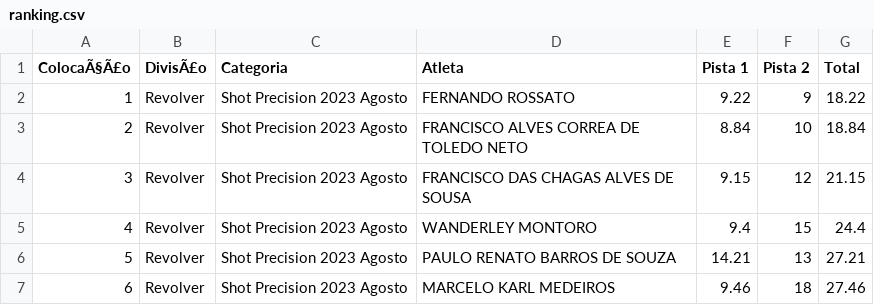
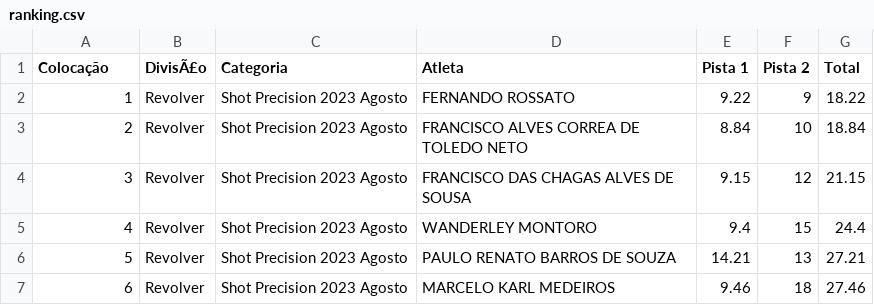
Before and after one commit to tpuggi/taubate-shooting-club, a CSV file: public/contexts/ranking/ranking.csv, drawn as a sheet; only a part is shown.

Commit message:
Update ranking.csv

```diff
--- a/public/contexts/ranking/ranking.csv
+++ b/public/contexts/ranking/ranking.csv
@@ -1,2 +1,2 @@
-ColocaÃ§Ã£o,DivisÃ£o,Categoria,Atleta,Pista 1,Pista 2,Total
+Colocação,DivisÃ£o,Categoria,Atleta,Pista 1,Pista 2,Total
 1,Revolver,Shot Precision 2023 Agosto,FERNANDO ROSSATO,9.22,9,18.22
```
